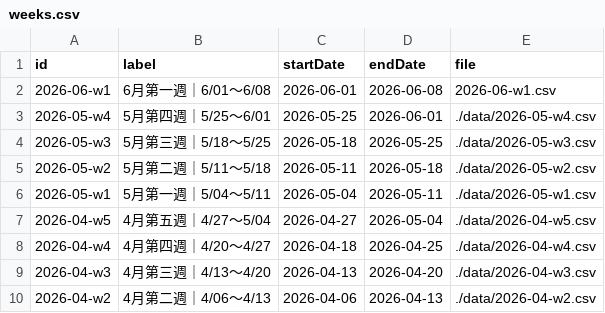
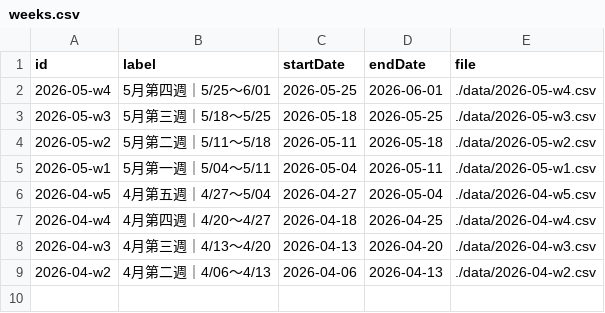
Before and after one commit to Der46/score-dashboard, a CSV file: data/weeks.csv, drawn as a sheet; the diff names each change by its address in the sheet, - before the commit and + after, or states it on an @@ line.

Commit message:
Fix weeks CSV file path

```diff
--- a/data/weeks.csv
+++ b/data/weeks.csv
-row 2: 2026-06-w1 | 6月第一週｜6/01～6/08 | 2026-06-01 | 2026-06-08 | 2026-06-w1.csv
```
Also changed, not shown: 2 other files.
